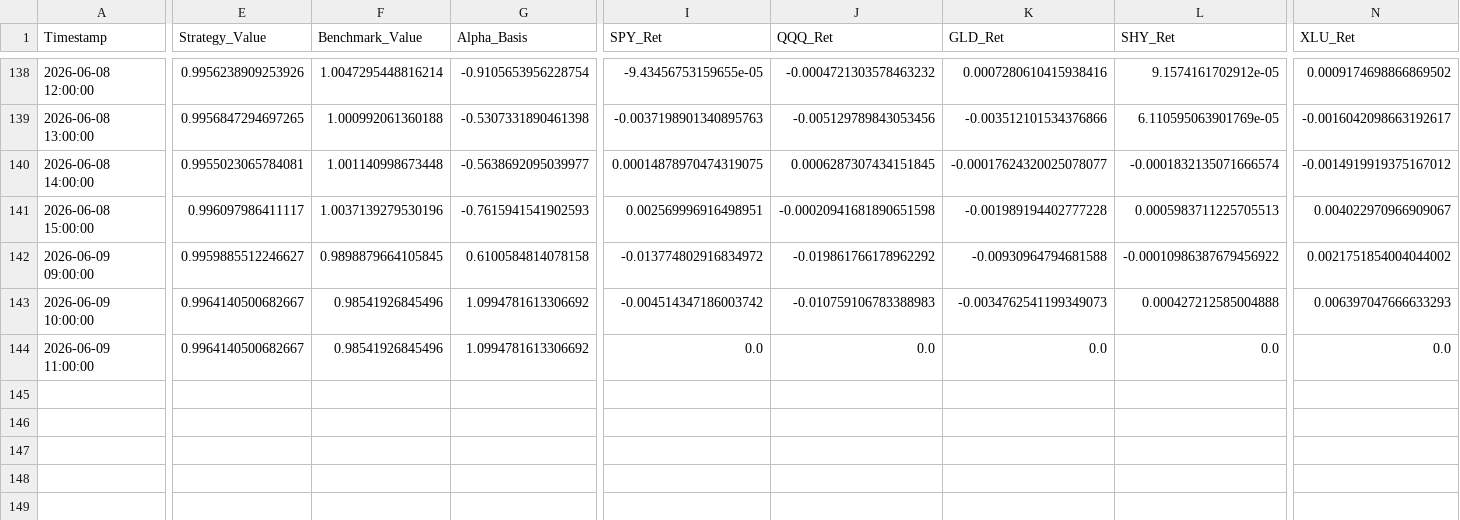
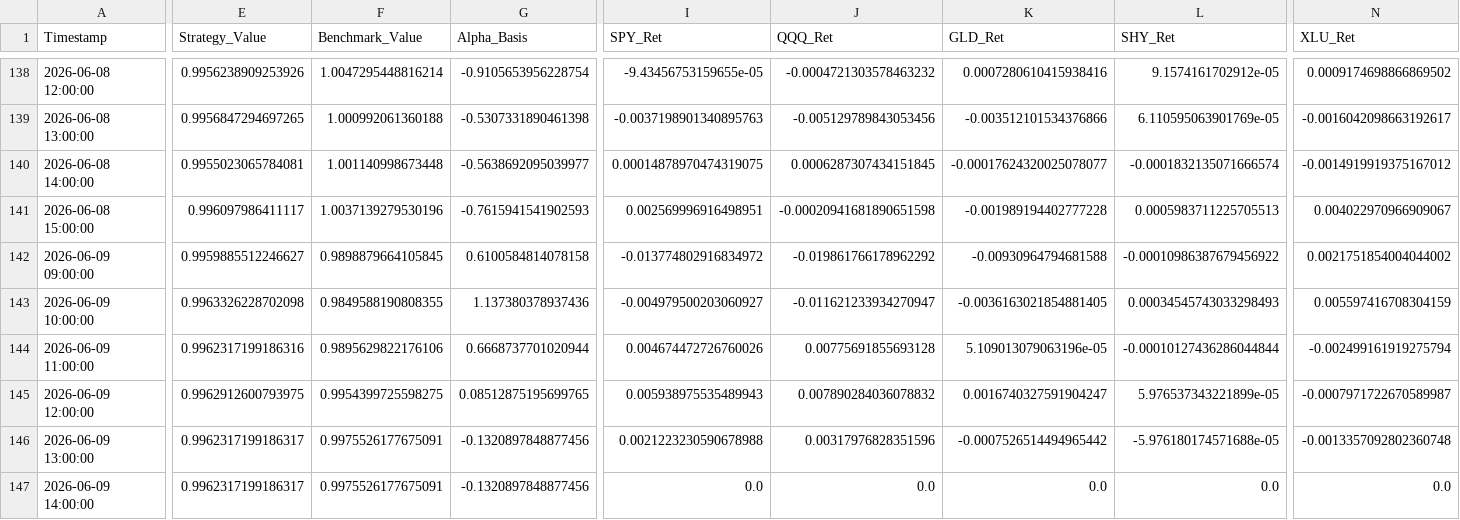
Before and after one commit to Abigail6on/MacroSentinel, a CSV file: data/processed/backtest_results.csv, drawn as a sheet; only a part is shown, gaps mark what is left out; addresses are those after the commit; rows hold the shown columns only; the diff covers the shown part only; the diff names each change by its address in the sheet, - before the commit and + after, or states it on an @@ line.

```diff
--- a/data/processed/backtest_results.csv
+++ b/data/processed/backtest_results.csv
-E143 (Strategy_Value): 0.9964140500682667
+E143 (Strategy_Value): 0.9963326228702098
-F143 (Benchmark_Value): 0.98541926845496
+F143 (Benchmark_Value): 0.9849588190808355
-G143 (Alpha_Basis): 1.0994781613306692
+G143 (Alpha_Basis): 1.137380378937436
-I143 (SPY_Ret): -0.004514347186003742
+I143 (SPY_Ret): -0.004979500203060927
-J143 (QQQ_Ret): -0.010759106783388983
+J143 (QQQ_Ret): -0.011621233934270947
-K143 (GLD_Ret): -0.0034762541199349073
+K143 (GLD_Ret): -0.0036163021854881405
-L143 (SHY_Ret): 0.000427212585004888
+L143 (SHY_Ret): 0.00034545743033298493
-N143 (XLU_Ret): 0.006397047666633293
+N143 (XLU_Ret): 0.005597416708304159
+row 144: 2026-06-09 11:00:00 | 0.9962317199186316 | 0.9895629822176106 | 0.6668737701020944 | 0.004674472726760026 | 0.00775691855693128 | 5.109013079063196e-05 | -0.00010127436286044844 | -0.002499161919275794
+row 145: 2026-06-09 12:00:00 | 0.9962912600793975 | 0.9954399725598275 | 0.08512875195699765 | 0.005938975535489943 | 0.007890284036078832 | 0.0016740327591904247 | 5.976537343221899e-05 | -0.0007971722670589987
+row 146: 2026-06-09 13:00:00 | 0.9962317199186317 | 0.9975526177675091 | -0.1320897848877456 | 0.0021223230590678988 | 0.00317976828351596 | -0.0007526514494965442 | -5.976180174571688e-05 | -0.0013357092802360748
-A147 (Timestamp): 2026-06-09 11:00:00
+A147 (Timestamp): 2026-06-09 14:00:00
-E147 (Strategy_Value): 0.9964140500682667
+E147 (Strategy_Value): 0.9962317199186317
-F147 (Benchmark_Value): 0.98541926845496
+F147 (Benchmark_Value): 0.9975526177675091
-G147 (Alpha_Basis): 1.0994781613306692
+G147 (Alpha_Basis): -0.1320897848877456
```
Also changed, not shown: 5 edited cells elsewhere in this file, data/processed/live_prices.csv, data/processed/regime_v2_status.csv, 7 other files.
